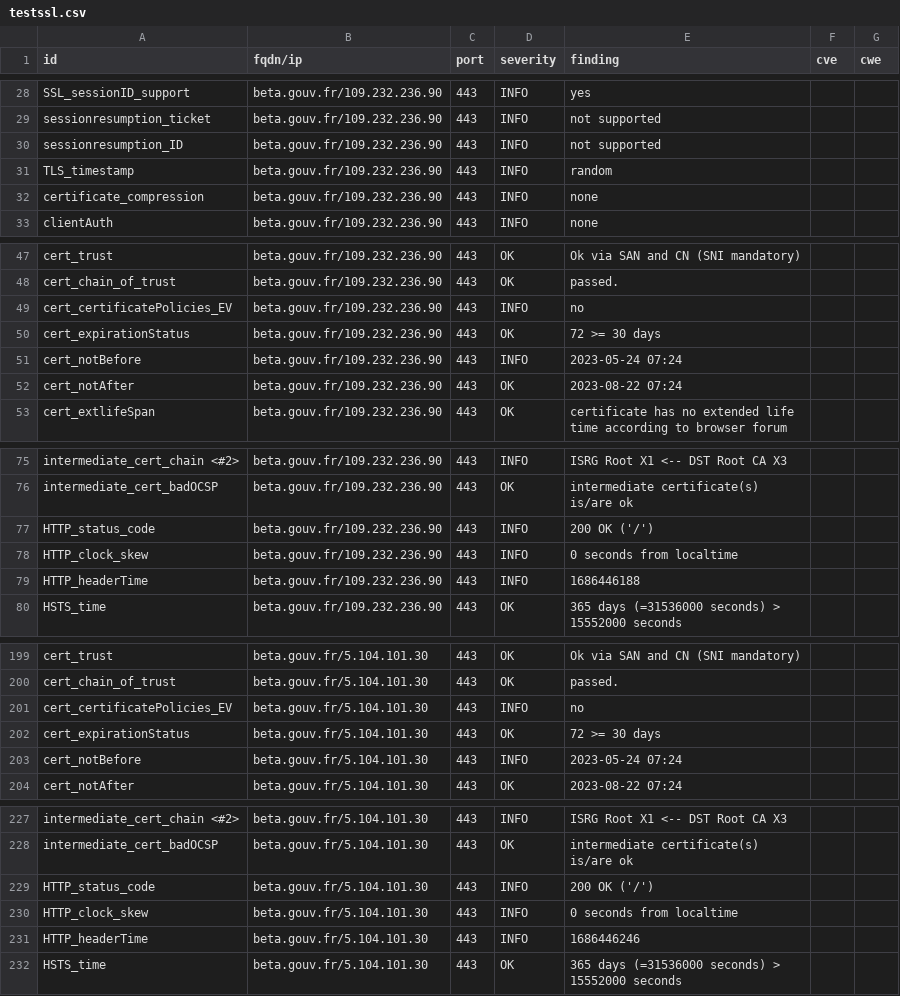
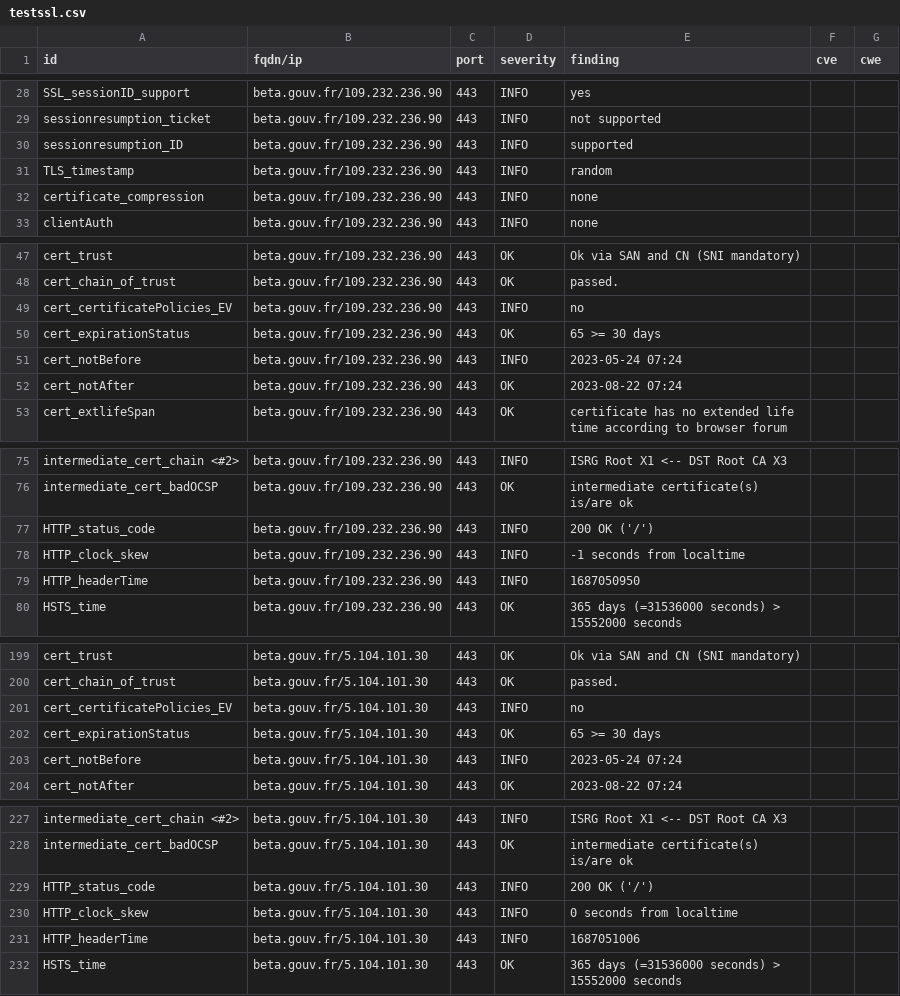
Before and after one commit to villesinternet/dashlord-collectivites, a CSV file: results/aHR0cHM6Ly9iZXRhLmdvdXYuZnI=/testssl.csv, drawn as a sheet; only a part is shown, gaps mark what is left out.

```diff
--- a/results/aHR0cHM6Ly9iZXRhLmdvdXYuZnI=/testssl.csv
+++ b/results/aHR0cHM6Ly9iZXRhLmdvdXYuZnI=/testssl.csv
@@ -29,3 +29,3 @@
 "sessionresumption_ticket","beta.gouv.fr/109.232.236.90","443","INFO","not supported","",""
-"sessionresumption_ID","beta.gouv.fr/109.232.236.90","443","INFO","not supported","",""
+"sessionresumption_ID","beta.gouv.fr/109.232.236.90","443","INFO","supported","",""
 "TLS_timestamp","beta.gouv.fr/109.232.236.90","443","INFO","random","",""
@@ -49,3 +49,3 @@
 "cert_certificatePolicies_EV","beta.gouv.fr/109.232.236.90","443","INFO","no","",""
-"cert_expirationStatus","beta.gouv.fr/109.232.236.90","443","OK","72 >= 30 days","",""
+"cert_expirationStatus","beta.gouv.fr/109.232.236.90","443","OK","65 >= 30 days","",""
 "cert_notBefore","beta.gouv.fr/109.232.236.90","443","INFO","2023-05-24 07:24","",""
@@ -77,4 +77,4 @@
 "HTTP_status_code","beta.gouv.fr/109.232.236.90","443","INFO","200 OK ('/')","",""
-"HTTP_clock_skew","beta.gouv.fr/109.232.236.90","443","INFO","0 seconds from localtime","",""
-"HTTP_headerTime","beta.gouv.fr/109.232.236.90","443","INFO","1686446188","",""
+"HTTP_clock_skew","beta.gouv.fr/109.232.236.90","443","INFO","-1 seconds from localtime","",""
+"HTTP_headerTime","beta.gouv.fr/109.232.236.90","443","INFO","1687050950","",""
 "HSTS_time","beta.gouv.fr/109.232.236.90","443","OK","365 days (=31536000 seconds) > 15552000 seconds","",""
@@ -201,3 +201,3 @@
 "cert_certificatePolicies_EV","beta.gouv.fr/5.104.101.30","443","INFO","no","",""
-"cert_expirationStatus","beta.gouv.fr/5.104.101.30","443","OK","72 >= 30 days","",""
+"cert_expirationStatus","beta.gouv.fr/5.104.101.30","443","OK","65 >= 30 days","",""
 "cert_notBefore","beta.gouv.fr/5.104.101.30","443","INFO","2023-05-24 07:24","",""
@@ -230,3 +230,3 @@
 "HTTP_clock_skew","beta.gouv.fr/5.104.101.30","443","INFO","0 seconds from localtime","",""
-"HTTP_headerTime","beta.gouv.fr/5.104.101.30","443","INFO","1686446246","",""
+"HTTP_headerTime","beta.gouv.fr/5.104.101.30","443","INFO","1687051006","",""
 "HSTS_time","beta.gouv.fr/5.104.101.30","443","OK","365 days (=31536000 seconds) > 15552000 seconds","",""
```
Also changed, not shown: 14 other files.
